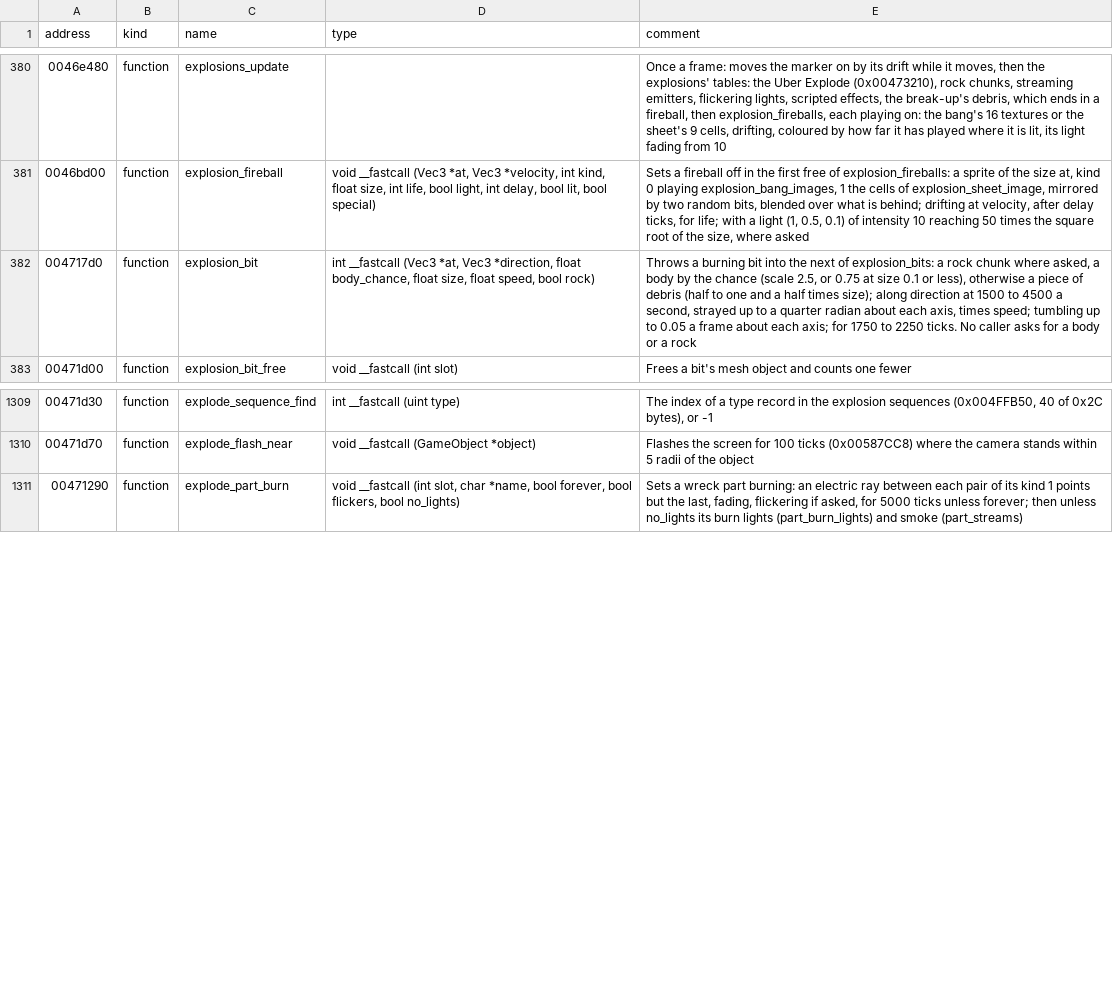
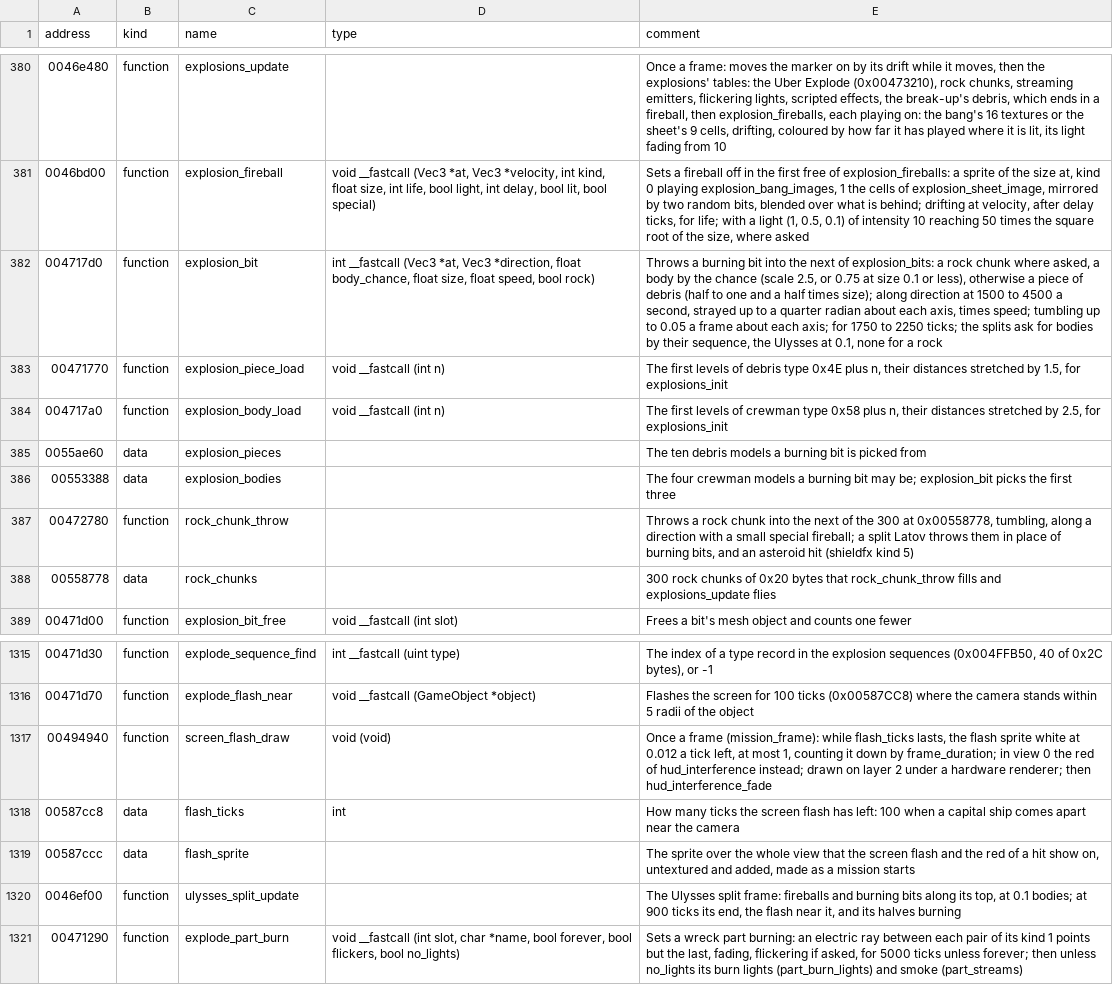
Before and after one commit to vdmkenny/openreliant, a TSV file: ghidra/names/LANCER.EXE.tsv, drawn as a sheet; only a part is shown, gaps mark what is left out.

Commit message:
feat: the screen's flash and bodies among the burning bits (#237)
* feat: the screen's flash and bodies among the burning bits

A capital ship coming apart near the camera flashes the whole view white,
which fades over a second: at a split's end within five of its radii, and
at moments of a Latov's and a Stalag's. A split's burning bits may be
bodies, one of the crewmen, by its sequence's chance.

- main/flash.zig: the flash (0x00587CC8), explode_flash_near, and the
  flash's part of 0x00494940, a sprite over the view in the overlay layer.
- explode/split.zig: the flashes, and the sequence's body chance on every
  burning bit; a Latov's sweep throws no bits, as its rock chunks aren't
  ported (#41).
- explode.zig: bodies in explosion_bit (Debris.pickFor), the crewman
  models loaded with the debris.

Part of #225

* docs: the rest of the capital ships' extras in #238

* feat: a frame may draw ten times the original's budget

A frame may take 200000 vertices and as many polygons, where the original
stops at 19999. The layers are drawn from what went in last, so once the
budget is spent the ships' parts are left out; with up to 4000 lasting
burning bits and a split's bodies in view, a wreck's parts vanished while
the view was full. --original keeps the original's budget.

```diff
--- a/ghidra/names/LANCER.EXE.tsv
+++ b/ghidra/names/LANCER.EXE.tsv
@@ -381,3 +381,9 @@ address	kind	name	type	comment
 0046bd00	function	explosion_fireball	void __fastcall (Vec3 *at, Vec3 *velocity, int kind, float size, int life, bool light, int delay, bool lit, bool special)	Sets a fireball off in the first free of explosion_fireballs: a sprite of the size at, kind 0 playing explosion_bang_images, 1 the cells of explosion_sheet_image, mirrored by two random bits, blended over what is behind; drifting at velocity, after delay ticks, for life; with a light (1, 0.5, 0.1) of intensity 10 reaching 50 times the square root of the size, where asked
-004717d0	function	explosion_bit	int __fastcall (Vec3 *at, Vec3 *direction, float body_chance, float size, float speed, bool rock)	Throws a burning bit into the next of explosion_bits: a rock chunk where asked, a body by the chance (scale 2.5, or 0.75 at size 0.1 or less), otherwise a piece of debris (half to one and a half times size); along direction at 1500 to 4500 a second, strayed up to a quarter radian about each axis, times speed; tumbling up to 0.05 a frame about each axis; for 1750 to 2250 ticks. No caller asks for a body or a rock
+004717d0	function	explosion_bit	int __fastcall (Vec3 *at, Vec3 *direction, float body_chance, float size, float speed, bool rock)	Throws a burning bit into the next of explosion_bits: a rock chunk where asked, a body by the chance (scale 2.5, or 0.75 at size 0.1 or less), otherwise a piece of debris (half to one and a half times size); along direction at 1500 to 4500 a second, strayed up to a quarter radian about each axis, times speed; tumbling up to 0.05 a frame about each axis; for 1750 to 2250 ticks; the splits ask for bodies by their sequence, the Ulysses at 0.1, none for a rock
+00471770	function	explosion_piece_load	void __fastcall (int n)	The first levels of debris type 0x4E plus n, their distances stretched by 1.5, for explosions_init
+004717a0	function	explosion_body_load	void __fastcall (int n)	The first levels of crewman type 0x58 plus n, their distances stretched by 2.5, for explosions_init
+0055ae60	data	explosion_pieces		The ten debris models a burning bit is picked from
+00553388	data	explosion_bodies		The four crewman models a burning bit may be; explosion_bit picks the first three
+00472780	function	rock_chunk_throw		Throws a rock chunk into the next of the 300 at 0x00558778, tumbling, along a direction with a small special fireball; a split Latov throws them in place of burning bits, and an asteroid hit (shieldfx kind 5)
+00558778	data	rock_chunks		300 rock chunks of 0x20 bytes that rock_chunk_throw fills and explosions_update flies
 00471d00	function	explosion_bit_free	void __fastcall (int slot)	Frees a bit's mesh object and counts one fewer
@@ -1310,2 +1316,6 @@ address	kind	name	type	comment
 00471d70	function	explode_flash_near	void __fastcall (GameObject *object)	Flashes the screen for 100 ticks (0x00587CC8) where the camera stands within 5 radii of the object
+00494940	function	screen_flash_draw	void (void)	Once a frame (mission_frame): while flash_ticks lasts, the flash sprite white at 0.012 a tick left, at most 1, counting it down by frame_duration; in view 0 the red of hud_interference instead; drawn on layer 2 under a hardware renderer; then hud_interference_fade
+00587cc8	data	flash_ticks	int	How many ticks the screen flash has left: 100 when a capital ship comes apart near the camera
+00587ccc	data	flash_sprite		The sprite over the whole view that the screen flash and the red of a hit show on, untextured and added, made as a mission starts
+0046ef00	function	ulysses_split_update		The Ulysses split frame: fireballs and burning bits along its top, at 0.1 bodies; at 900 ticks its end, the flash near it, and its halves burning
 00471290	function	explode_part_burn	void __fastcall (int slot, char *name, bool forever, bool flickers, bool no_lights)	Sets a wreck part burning: an electric ray between each pair of its kind 1 points but the last, fading, flickering if asked, for 5000 ticks unless forever; then unless no_lights its burn lights (part_burn_lights) and smoke (part_streams)
```
Also changed, not shown: 14 other files.
